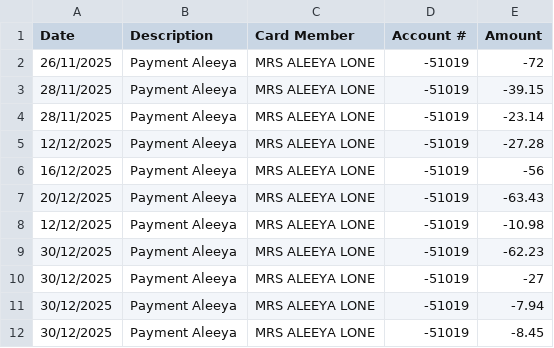
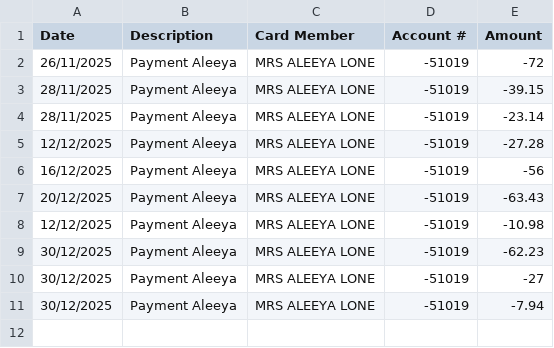
Before and after one commit to tomsharples1/amex-split-tracker, a CSV file: data/payments.csv, drawn as a sheet; the diff names each change by its address in the sheet, - before the commit and + after, or states it on an @@ line.

```diff
--- a/data/payments.csv
+++ b/data/payments.csv
-row 12: 30/12/2025 | Payment Aleeya | MRS ALEEYA LONE | -51019 | -8.45
```
Also changed, not shown: 11 other files.
